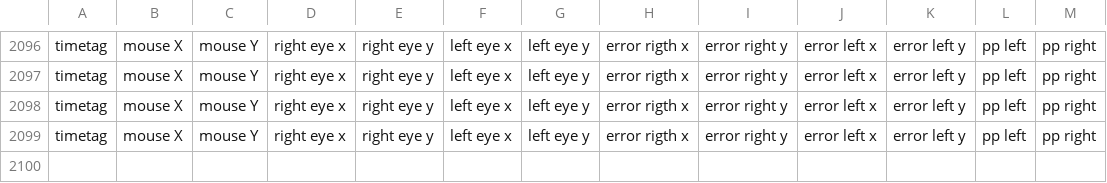
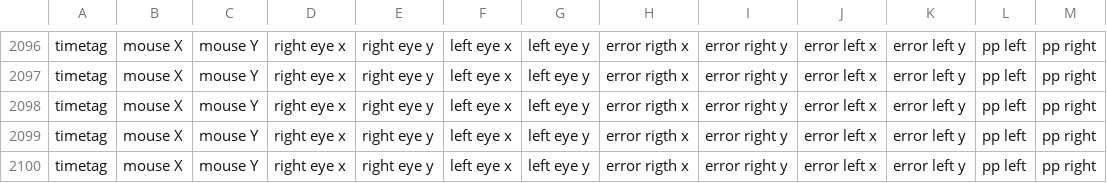
Before and after one commit to Visscher-Lab/FLAP, a CSV file: PRL Induction procedures/error_measure.csv, drawn as a sheet; only a part is shown, gaps mark what is left out; the diff names each change by its address in the sheet, - before the commit and + after, or states it on an @@ line.

```diff
--- a/PRL Induction procedures/error_measure.csv
+++ b/PRL Induction procedures/error_measure.csv
+row 2100: timetag | mouse X | mouse Y | right eye x | right eye y | left eye x | left eye y | error rigth x | error right y | error left x | error left y | pp left | pp right
```
Also changed, not shown: PRL Induction procedures/pupil_size_cal.csv, PRL Induction procedures/pupil_size_cal_no_blink.csv, 12 other files.
